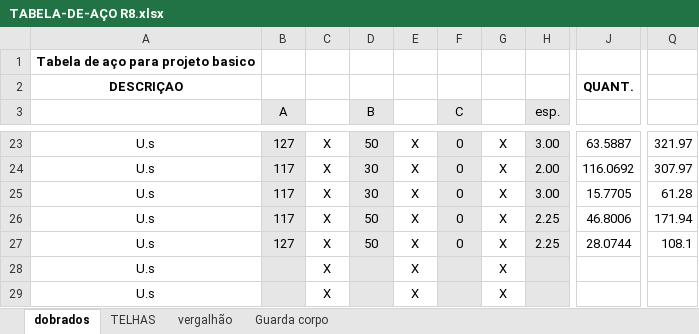
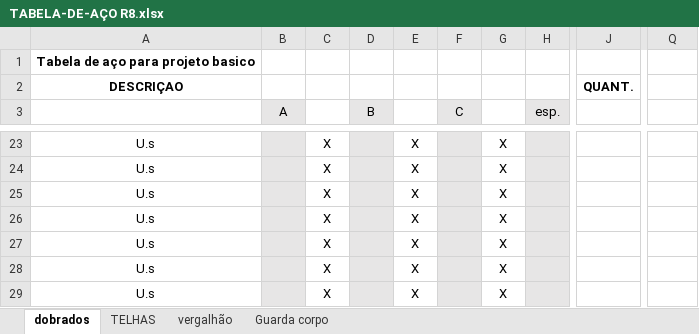
Before and after one commit to zuckalez0-oss/Analisador_Lista_Material, an Excel workbook: TABELA-DE-AÇO R8.xlsx, sheet dobrados, drawn as a sheet; only a part is shown, gaps mark what is left out; values as stored, in another font and other column widths than the file's, no borders; the diff covers the shown part only; the diff names each change by its address in the sheet, - before the commit and + after, or states it on an @@ line.

```diff
--- a/TABELA-DE-AÇO R8.xlsx (sheet dobrados)
+++ b/TABELA-DE-AÇO R8.xlsx (sheet dobrados)
-B23 (A): 127
+B23 (A): (empty)
-D23 (B): 50
+D23 (B): (empty)
-F23:F27 (C): 0
+F23:F27 (C): (empty)
-H23 (esp.): 3.00
+H23 (esp.): (empty)
-J23: 63.5887
+J23: (empty)
-Q23: 321.97
+Q23: (empty)
-B24:B26 (A): 117
+B24:B26 (A): (empty)
-D24:D25 (B): 30
+D24:D25 (B): (empty)
-H24 (esp.): 2.00
+H24 (esp.): (empty)
-J24: 116.0692
+J24: (empty)
-Q24: 307.97
+Q24: (empty)
-H25 (esp.): 3.00
+H25 (esp.): (empty)
-J25: 15.7705
+J25: (empty)
-Q25: 61.28
+Q25: (empty)
-D26:D27 (B): 50
+D26:D27 (B): (empty)
-H26:H27 (esp.): 2.25
+H26:H27 (esp.): (empty)
-J26: 46.8006
+J26: (empty)
-Q26: 171.94
+Q26: (empty)
-B27 (A): 127
+B27 (A): (empty)
-J27: 28.0744
+J27: (empty)
-Q27: 108.1
+Q27: (empty)
```
Also changed, not shown: 78 edited cells elsewhere in this sheet, 3 other files.
